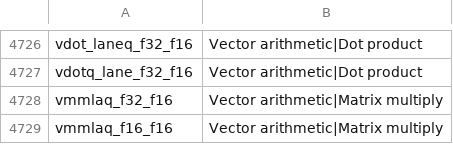
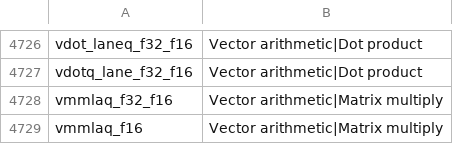
Before and after one commit to ARM-software/acle, a CSV file: tools/intrinsic_db/advsimd_classification.csv, drawn as a sheet; only a part is shown, gaps mark what is left out.

```diff
--- a/tools/intrinsic_db/advsimd_classification.csv
+++ b/tools/intrinsic_db/advsimd_classification.csv
@@ -4728,2 +4728,2 @@ vdotq_lane_f32_f16	Vector arithmetic|Dot product
 vmmlaq_f32_f16	Vector arithmetic|Matrix multiply
-vmmlaq_f16_f16	Vector arithmetic|Matrix multiply
+vmmlaq_f16	Vector arithmetic|Matrix multiply
```
Also changed, not shown: tools/intrinsic_db/advsimd.csv, 2 other files.
